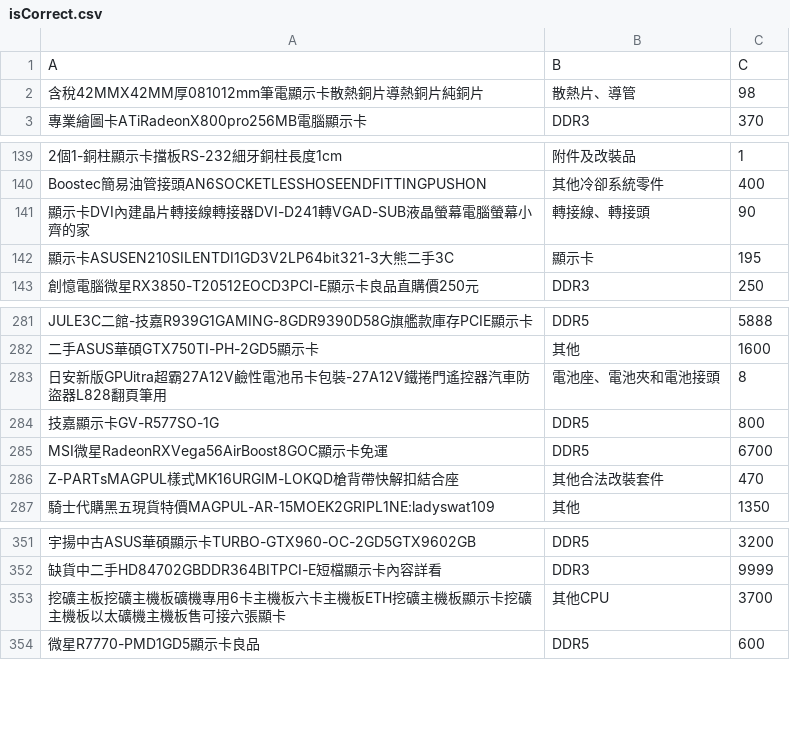
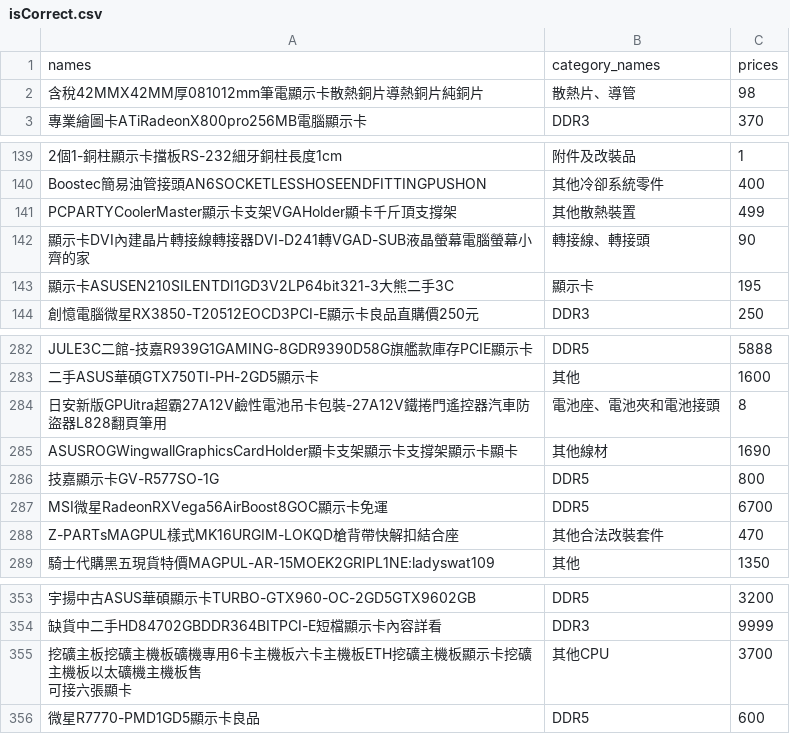
Before and after one commit to 1072030/product-analyze, a CSV file: isCorrect.csv, drawn as a sheet; only a part is shown, gaps mark what is left out; removed rows and columns are numbered as before the commit, all else as after; ↵ is a line break in a cell; the diff names each change by its address in the sheet, - before the commit and + after, or states it on an @@ line.

```diff
--- a/isCorrect.csv
+++ b/isCorrect.csv
-row 1: A | B | C
+row 1: names | category_names | prices
+row 141: PCPARTYCoolerMaster顯示卡支架VGAHolder顯卡千斤頂支撐架 | 其他散熱裝置 | 499
+row 285: ASUSROGWingwallGraphicsCardHolder顯卡支架顯示卡支撐架顯示卡顯卡 | 其他線材 | 1690
-A355: …主機板售可接六張…
+A355: …主機板售 ↵ 可接六張…
```
Also changed, not shown: 6 other files.
